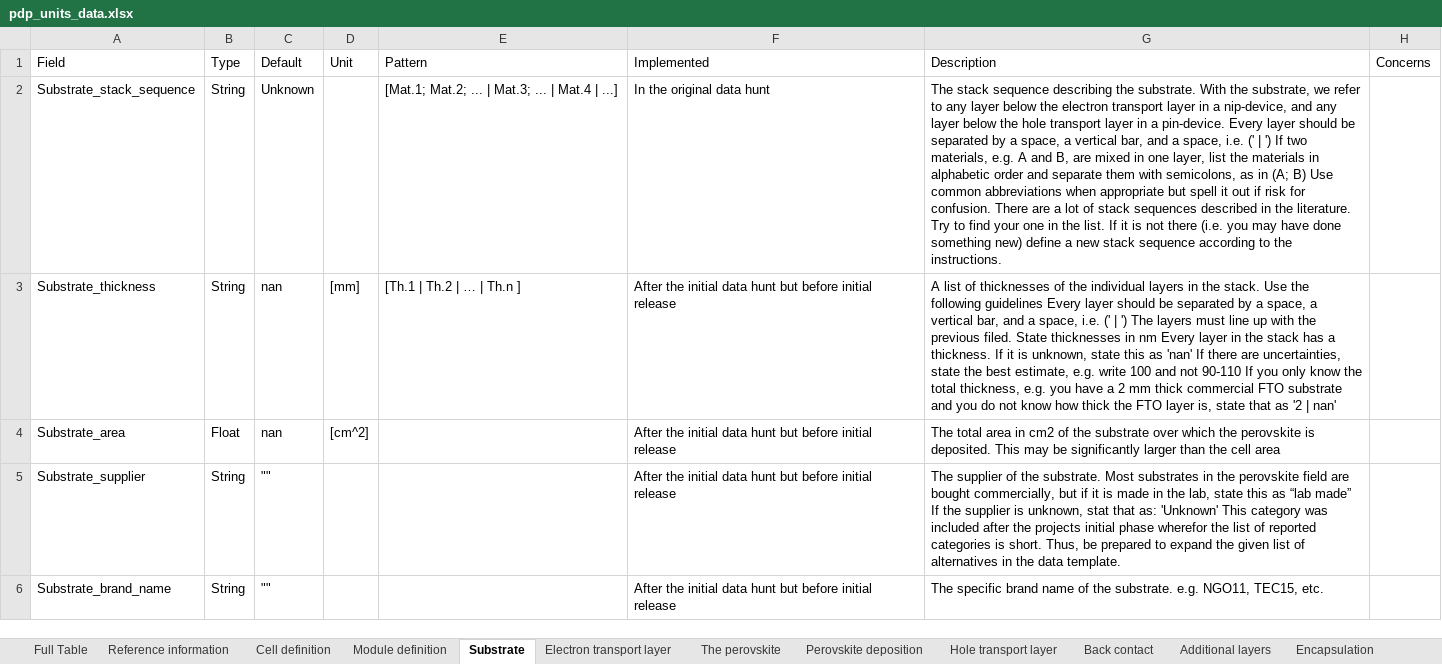
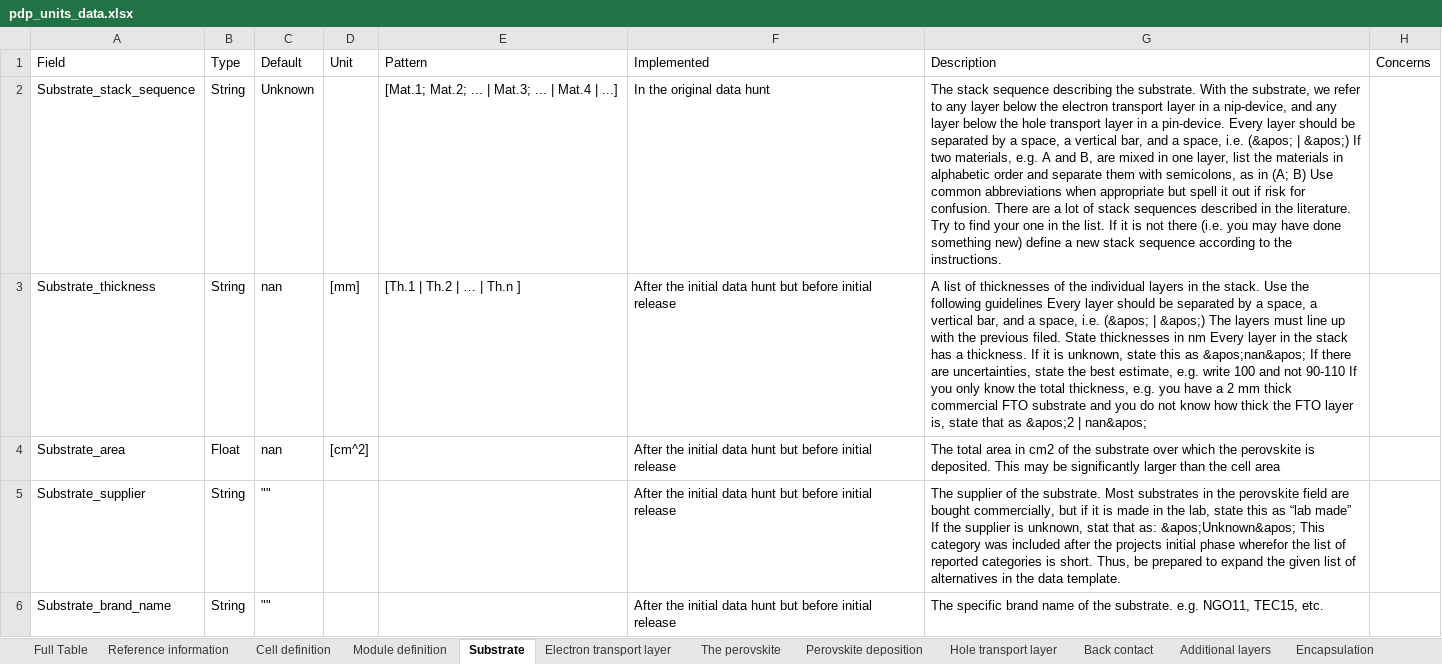
Before and after one commit to GongMLGroup/PerovskiteML, an Excel workbook: data/pdp_units_data.xlsx, sheet Substrate, drawn as a sheet; only a part is shown; values as stored, in another font and other column widths than the file's, no borders; the diff covers the shown part only; the diff names each change by its address in the sheet, - before the commit and + after, or states it on an @@ line.

```diff
--- a/data/pdp_units_data.xlsx (sheet Substrate)
+++ b/data/pdp_units_data.xlsx (sheet Substrate)
-G2 (Description): …space, i.e. (' | ') If two…
+G2 (Description): …space, i.e. (&apos; | &apos;) If two…
-G3 (Description): …space, i.e. (' | ') The layers must line up with the previous filed. State thicknesses in nm Every layer in the stack has a thickness. If it is unknown, state this as 'nan' If there are uncertainties, state the best estimate, e.g. write 100 and not 90-110 If you only know the total thickness, e.g. you have a 2 mm thick commercial FTO substrate and you do not know how thick the FTO layer is, state that as '2 | nan'
+G3 (Description): …space, i.e. (&apos; | &apos;) The layers must line up with the previous filed. State thicknesses in nm Every layer in the stack has a thickness. If it is unknown, state this as &apos;nan&apos; If there are uncertainties, state the best estimate, e.g. write 100 and not 90-110 If you only know the total thickness, e.g. you have a 2 mm thick commercial FTO substrate and you do not know how thick the FTO layer is, state that as &apos;2 | nan&apos;
-G5 (Description): …that as: 'Unknown' This category…
+G5 (Description): …that as: &apos;Unknown&apos; This category…
```
Also changed, not shown: 3 edited cells elsewhere in this sheet, sheet Full Table, sheet Additional layers, sheet Perovskite deposition, sheet The perovskite, sheet Electron transport layer, sheet Hole transport layer, 10 more sheets.
